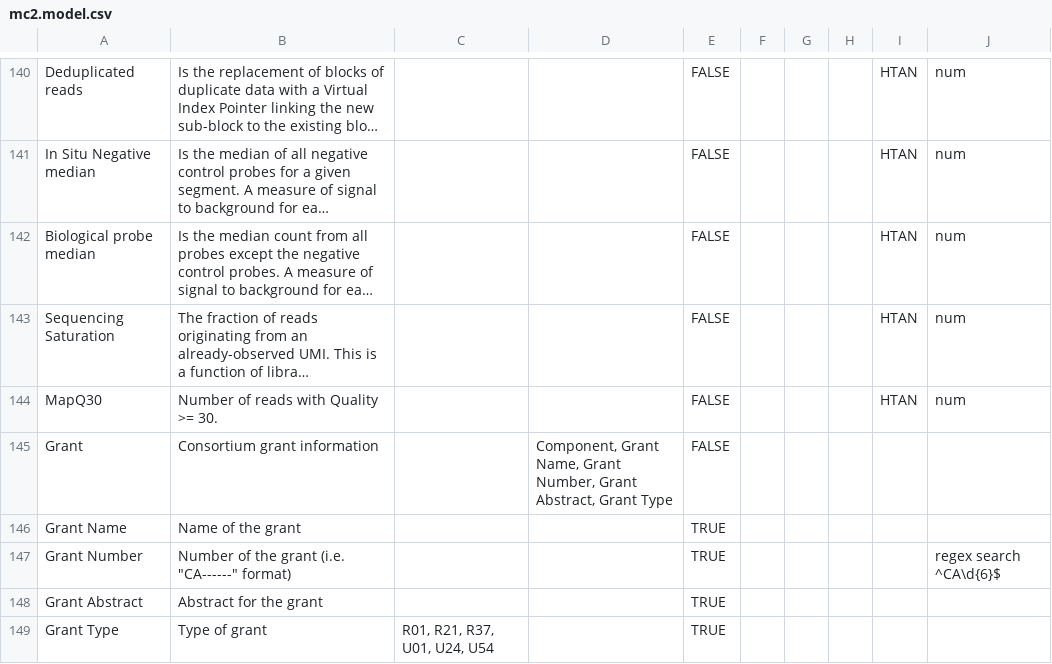
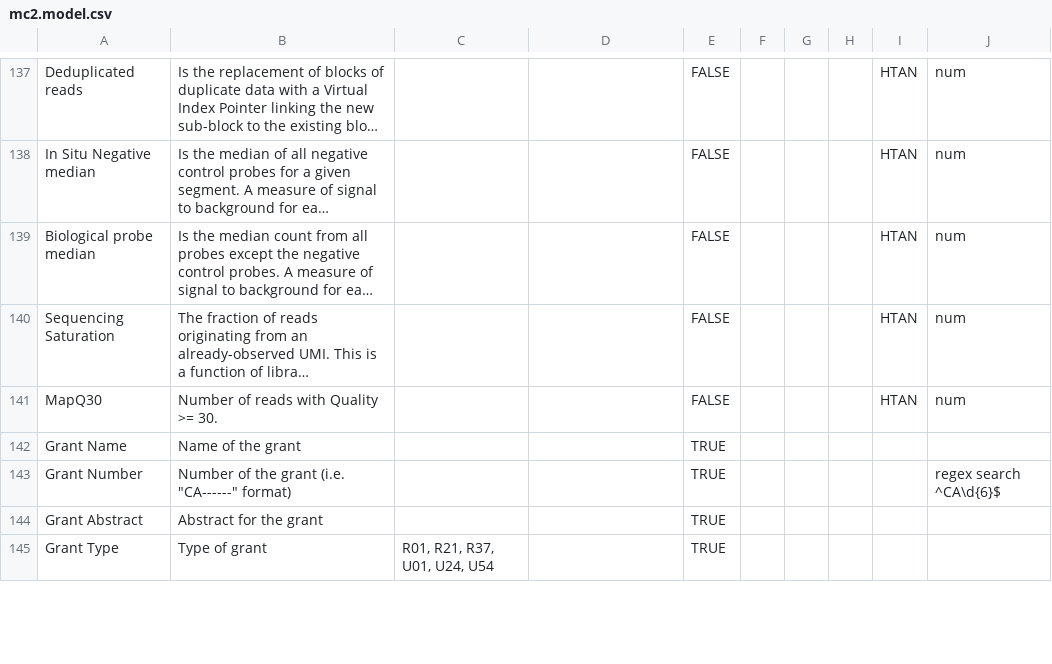
Before and after one commit to mc2-center/data-models, a CSV file: mc2.model.csv, drawn as a sheet; only a part is shown, gaps mark what is left out; long unchanged cells end in …; the diff covers the shown part only; the diff names each change by its address in the sheet, - before the commit and + after, or states it on an @@ line.

```diff
--- a/mc2.model.csv
+++ b/mc2.model.csv
-row 145: Grant | Consortium grant information |  | Component, Grant Name, Grant Number, Grant Abstract, Grant Type | FALSE
```
Also changed, not shown: 12 removed rows and 2 edited cells elsewhere in this file, 1 other file.
